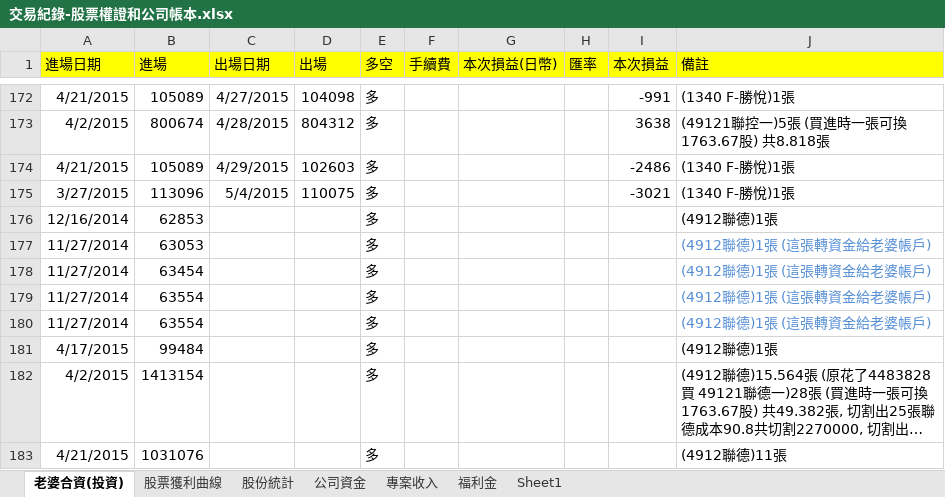
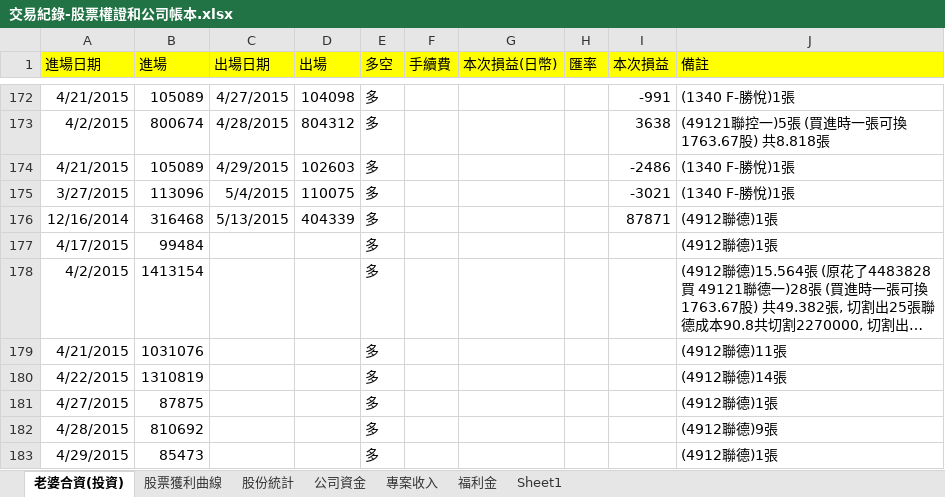
Before and after one commit to dada2cindy/tradeuse-dada2cindy, an Excel workbook: 交易紀錄/交易紀錄-股票權證和公司帳本.xlsx, sheet 老婆合資(投資), drawn as a sheet; only a part is shown, gaps mark what is left out; the shorter side is filled out with more unchanged rows; long unchanged cells end in …; values as stored, in another font and other column widths than the file's, no borders; the diff names each change by its address in the sheet, - before the commit and + after, or states it on an @@ line.

```diff
--- a/交易紀錄/交易紀錄-股票權證和公司帳本.xlsx (sheet 老婆合資(投資))
+++ b/交易紀錄/交易紀錄-股票權證和公司帳本.xlsx (sheet 老婆合資(投資))
-B176 (進場): 62853
+B176 (進場): 316468
-C176 (出場日期): (empty)
+C176 (出場日期): 5/13/2015
-D176 (出場): (empty)
+D176 (出場): 404339
-I176 (本次損益): (empty)
+I176 (本次損益): 87871
-row 177: 11/27/2014 | 63053 |  |  | 多 |  |  |  |  | (4912聯德)1張 (這張轉資金給老婆帳戶)
-row 178: 11/27/2014 | 63454 |  |  | 多 |  |  |  |  | (4912聯德)1張 (這張轉資金給老婆帳戶)
-row 179: 11/27/2014 | 63554 |  |  | 多 |  |  |  |  | (4912聯德)1張 (這張轉資金給老婆帳戶)
-row 180: 11/27/2014 | 63554 |  |  | 多 |  |  |  |  | (4912聯德)1張 (這張轉資金給老婆帳戶)
```
Also changed, not shown: sheet 股票獲利曲線, charts or pictures.
